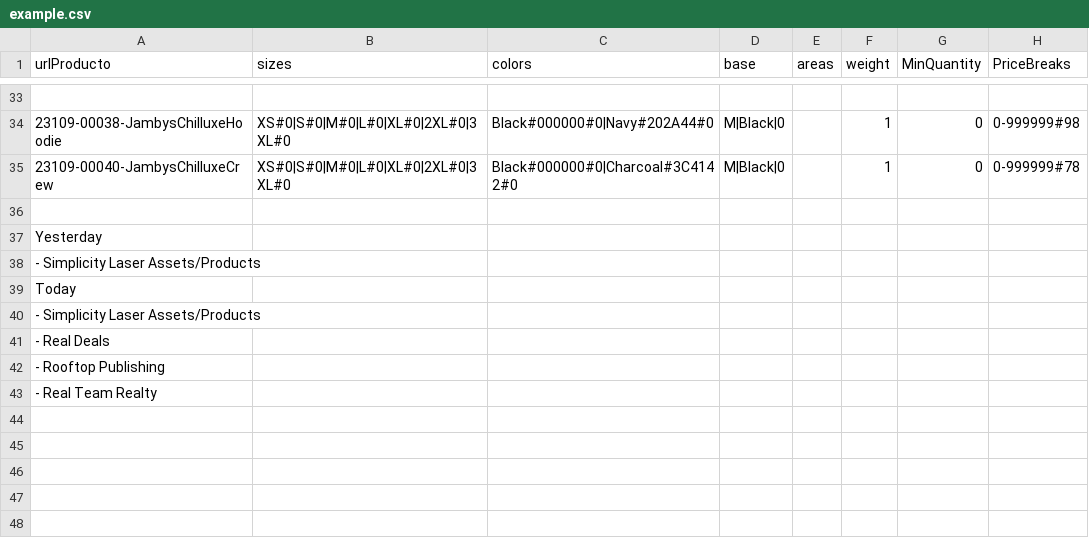
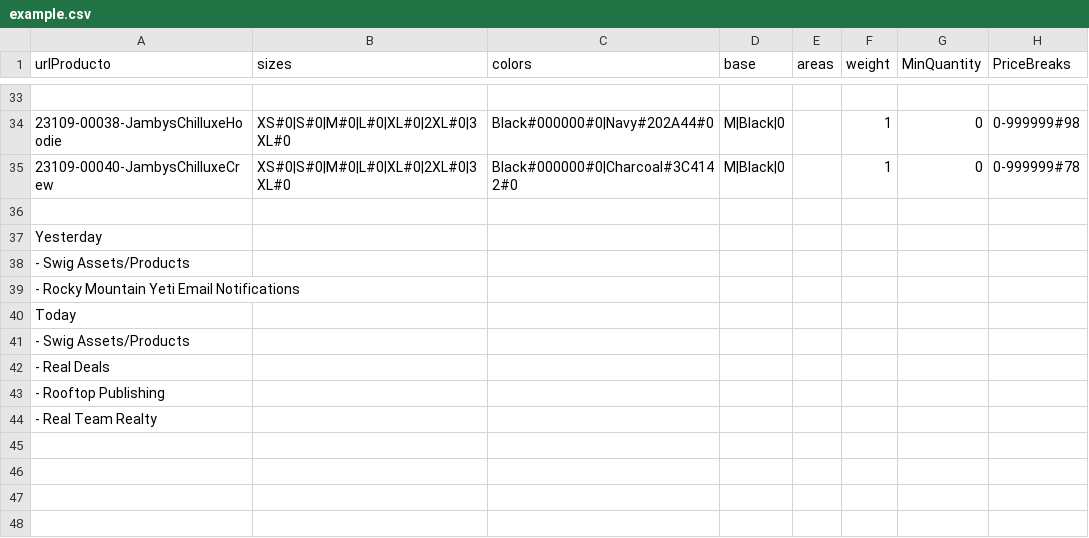
Before and after one commit to rob-dickson/All_Sites_Changes1.1, a CSV file: ApparelAPI/example.csv, drawn as a sheet; only a part is shown, gaps mark what is left out; the shorter side is filled out with more unchanged rows.

```diff
--- a/ApparelAPI/example.csv
+++ b/ApparelAPI/example.csv
@@ -37,5 +37,6 @@
 Yesterday
-    - Simplicity Laser Assets/Products
+    - Swig Assets/Products
+    - Rocky Mountain Yeti Email Notifications
 Today
-    - Simplicity Laser Assets/Products
+    - Swig Assets/Products
     - Real Deals
```
Also changed, not shown: 6 other files.
